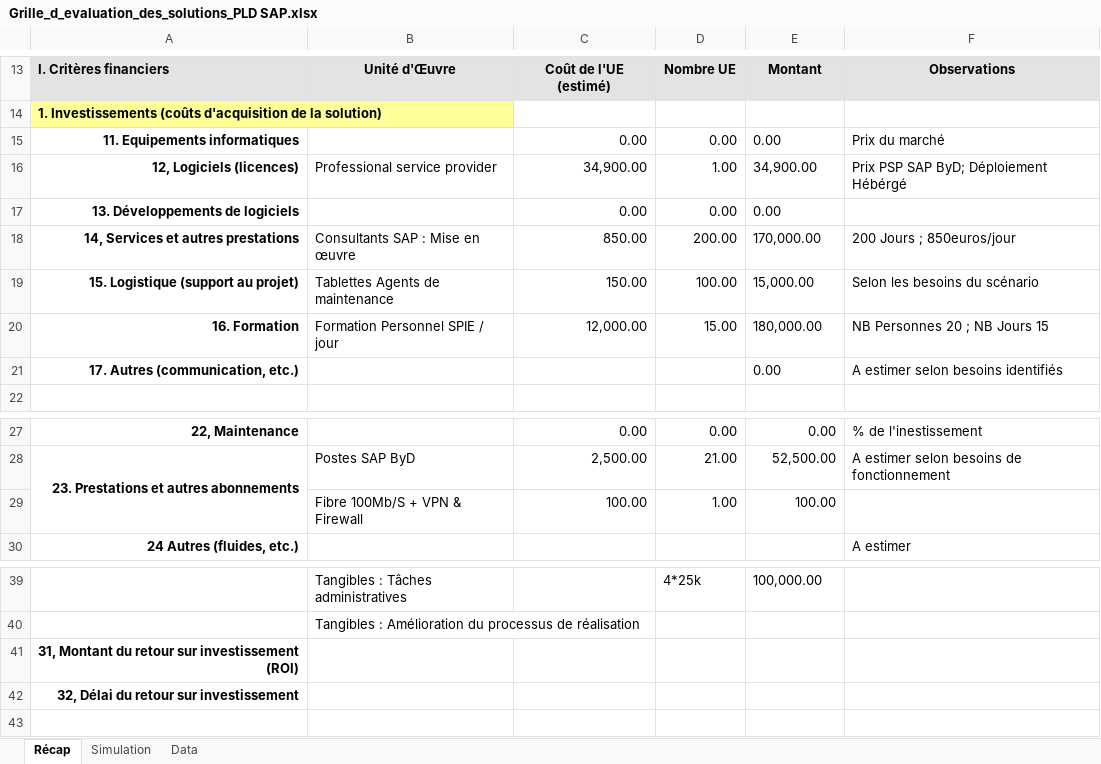
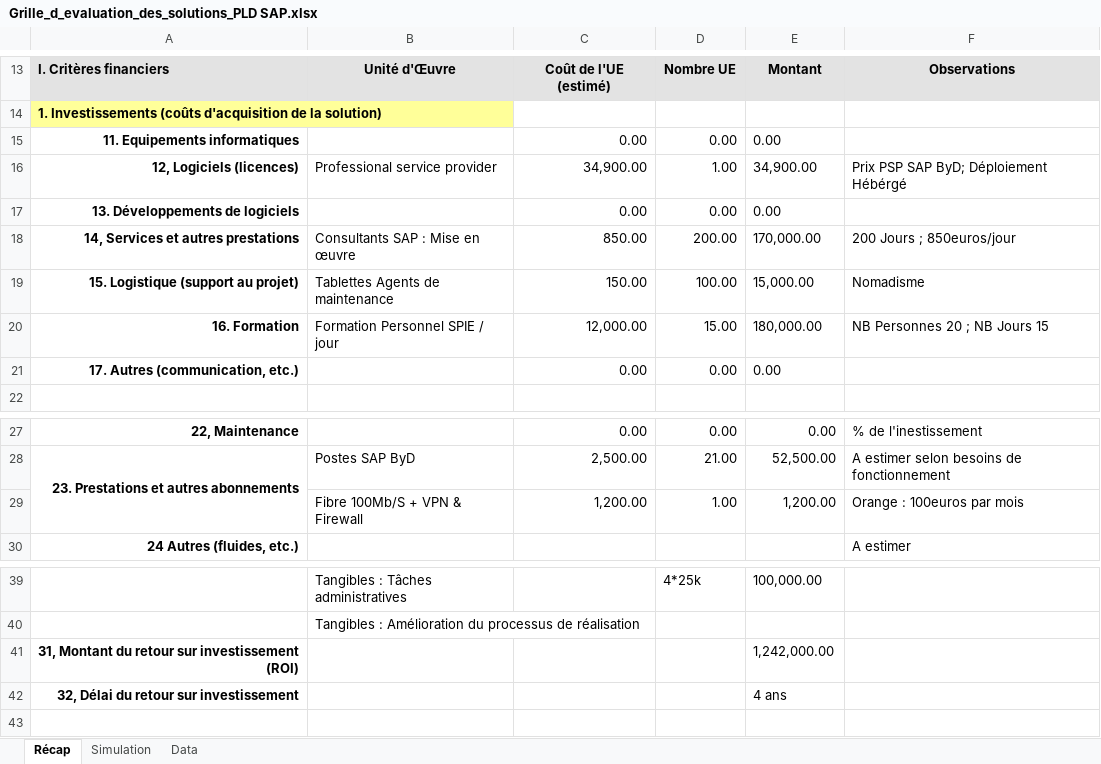
Before and after one commit to Moreno-Yassine/PLD-SPIE, an Excel workbook: 5- Evaluation & Choix/SAP/Grille_d_evaluation_des_solutions_PLD SAP.xlsx, sheet Récap, drawn as a sheet; only a part is shown, gaps mark what is left out; values as stored, in another font and other column widths than the file's, no borders; removed rows and columns are numbered as before the commit, all else as after; the diff names each change by its address in the sheet, - before the commit and + after, or states it on an @@ line.

```diff
--- a/5- Evaluation & Choix/SAP/Grille_d_evaluation_des_solutions_PLD SAP.xlsx (sheet Récap)
+++ b/5- Evaluation & Choix/SAP/Grille_d_evaluation_des_solutions_PLD SAP.xlsx (sheet Récap)
-F15: Prix du marché
+F15: (empty)
-F19: Selon les besoins du scénario
+F19: Nomadisme
-C21: (empty)
+C21: 0.00
-D21: (empty)
+D21: 0.00
-F21: A estimer selon besoins identifiés
+F21: (empty)
-row 29:  | Fibre 100Mb/S + VPN & Firewall | 100.00 | 1.00 | 100.00
+row 29:  | Fibre 100Mb/S + VPN & Firewall | 1,200.00 | 1.00 | 1,200.00 | Orange : 100euros par mois
-E41: (empty)
+E41: 1,242,000.00
-E42: (empty)
+E42: 4 ans
```
Also changed, not shown: sheet Data, charts or pictures, 1 other file.
